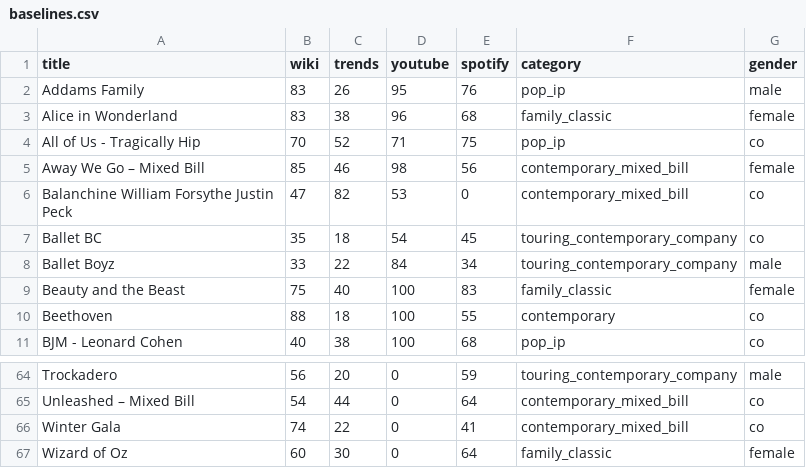
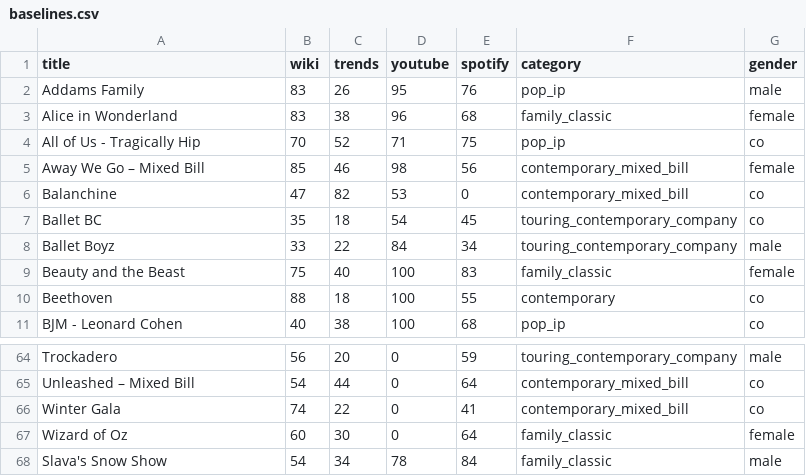
Before and after one commit to chrisrobingeorge-ai/alberta_ballet_title_scoring_app.py, a CSV file: data/baselines.csv, drawn as a sheet; only a part is shown, gaps mark what is left out.

Commit message:
Update baselines.csv

```diff
--- a/data/baselines.csv
+++ b/data/baselines.csv
@@ -5,3 +5,3 @@ All of Us - Tragically Hip,70,52,71,75,pop_ip,co
 Away We Go – Mixed Bill,85,46,98,56,contemporary_mixed_bill,female
-Balanchine William Forsythe Justin Peck,47,82,53,0,contemporary_mixed_bill,co
+Balanchine,47,82,53,0,contemporary_mixed_bill,co
 Ballet BC,35,18,54,45,touring_contemporary_company,co
@@ -67 +67,2 @@ Winter Gala,74,22,0,41,contemporary_mixed_bill,co
 Wizard of Oz,60,30,0,64,family_classic,female
+Slava's Snow Show,54,34,78,84,family_classic,male
```
